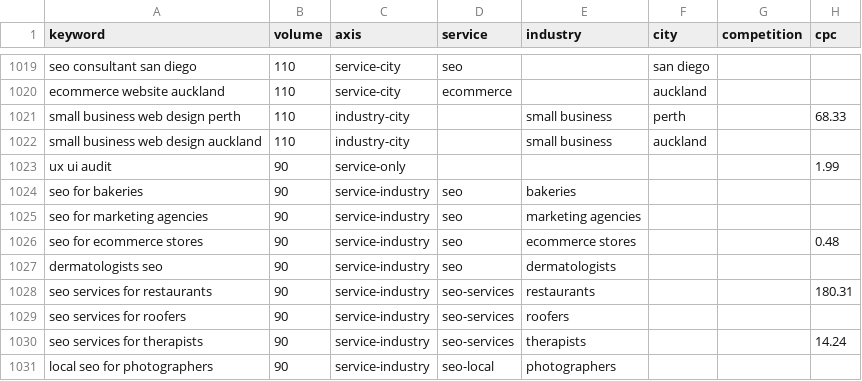
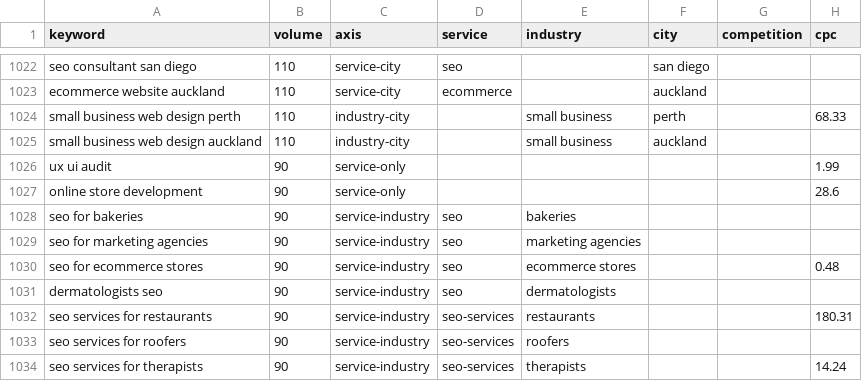
Before and after one commit to aliaksandr-bandziuk/bandziuk, a CSV file: research/pseo/grid-en.csv, drawn as a sheet; only a part is shown, gaps mark what is left out; the shorter side is filled out with more unchanged rows; the diff covers the shown part only; the diff names each change by its address in the sheet, - before the commit and + after, or states it on an @@ line.

```diff
--- a/research/pseo/grid-en.csv
+++ b/research/pseo/grid-en.csv
+row 1027: online store development | 90 | service-only |  |  |  |  | 28.6
```
Also changed, not shown: 4 added rows and 1 removed row elsewhere in this file, research/pseo/grid-pl.csv, research/pseo/grid-ru.csv, 27 other files.
